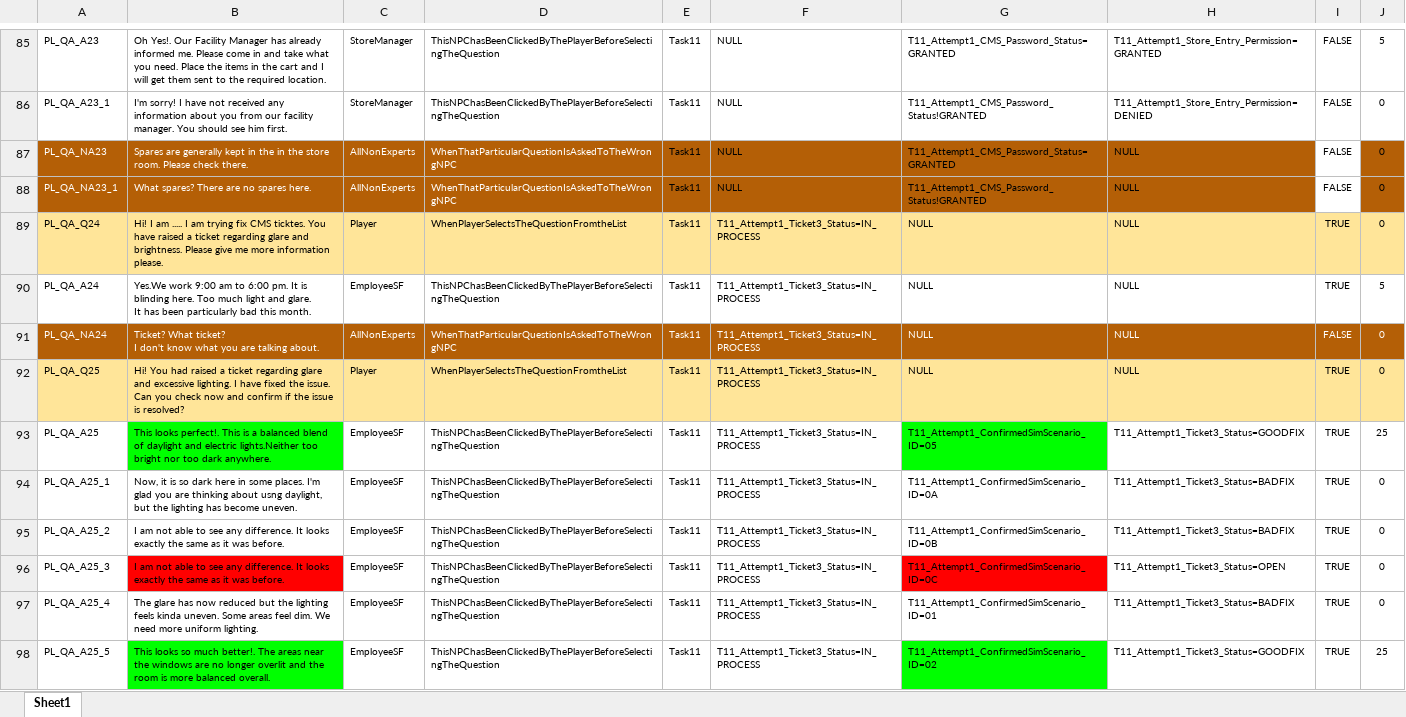
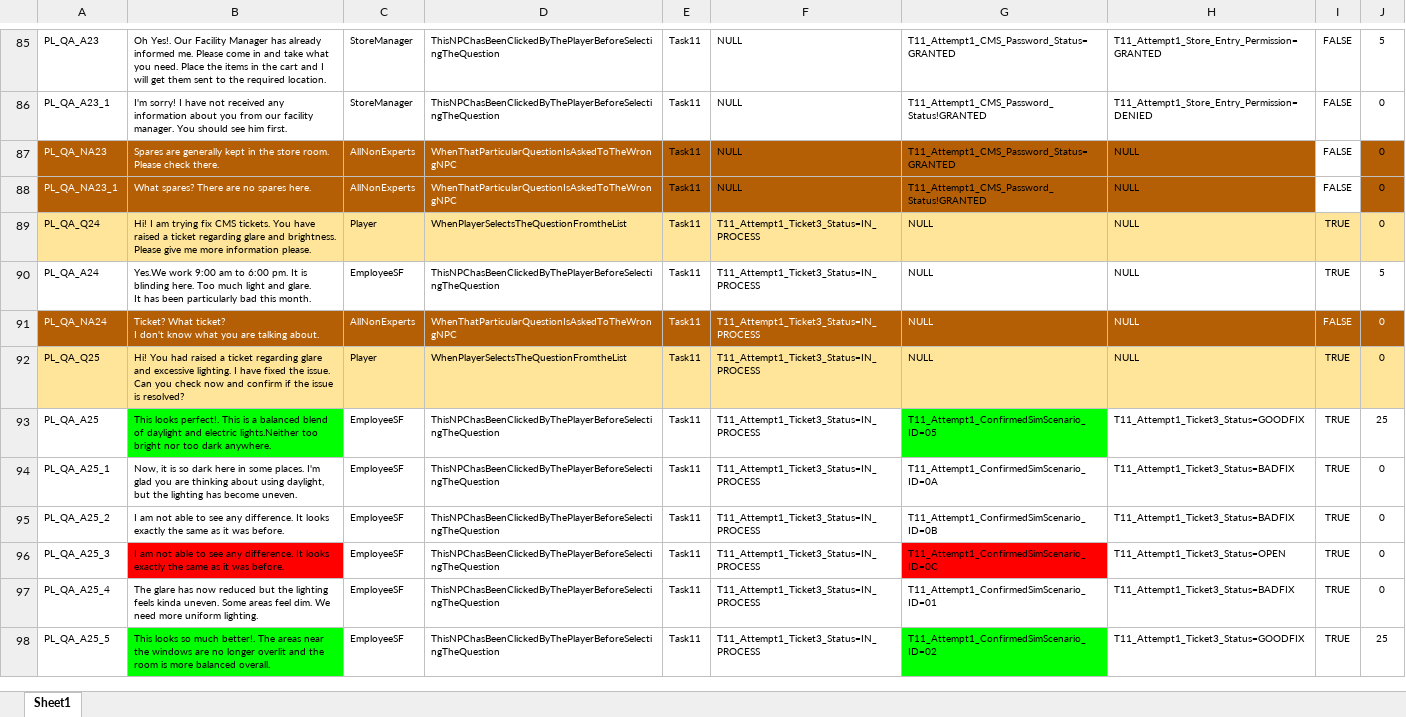
Before and after one commit to Anithaconsultant/hvac_login, an Excel workbook: phantomload_dev/static/docs/PL_API Inputs_QA_Feature.xlsx, sheet Sheet1, drawn as a sheet; only a part is shown, gaps mark what is left out; values as stored, in another font and other column widths than the file's, no borders; charts and pictures not drawn; the diff covers the shown part only; the diff names each change by its address in the sheet, - before the commit and + after, or states it on an @@ line.

```diff
--- a/phantomload_dev/static/docs/PL_API Inputs_QA_Feature.xlsx (sheet Sheet1)
+++ b/phantomload_dev/static/docs/PL_API Inputs_QA_Feature.xlsx (sheet Sheet1)
-B87: …in the in the store room.…
+B87: …in the store room.…
-B89: …I am ..... I am trying fix CMS ticktes. You have…
+B89: …I am trying fix CMS tickets. You have…
-B94: …thinking about usng daylight, but…
+B94: …thinking about using daylight, but…
```
Also changed, not shown: 3 added rows and 22 edited cells elsewhere in this sheet, game_auth_project/static/docs/PL_API Inputs_QA_Feature.xlsx, 28 other files.
